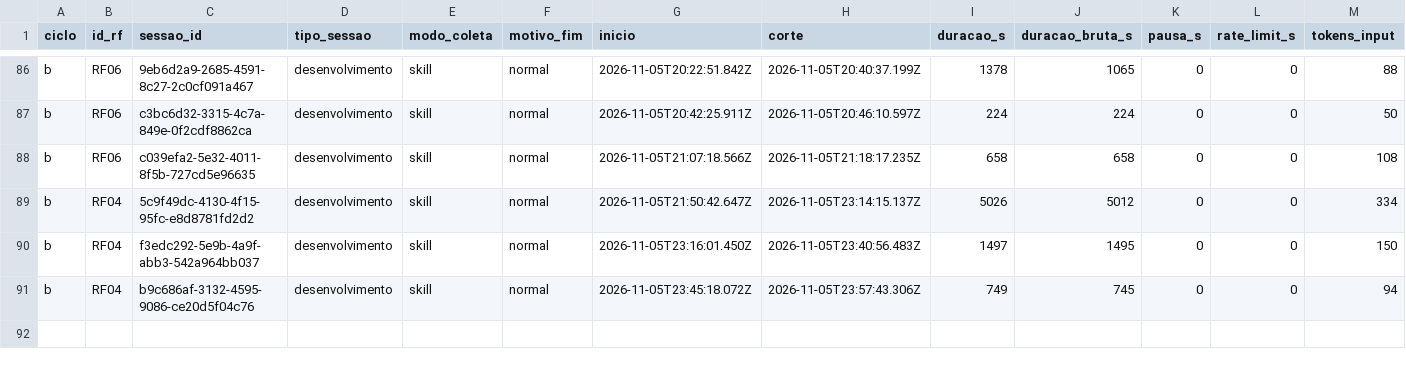
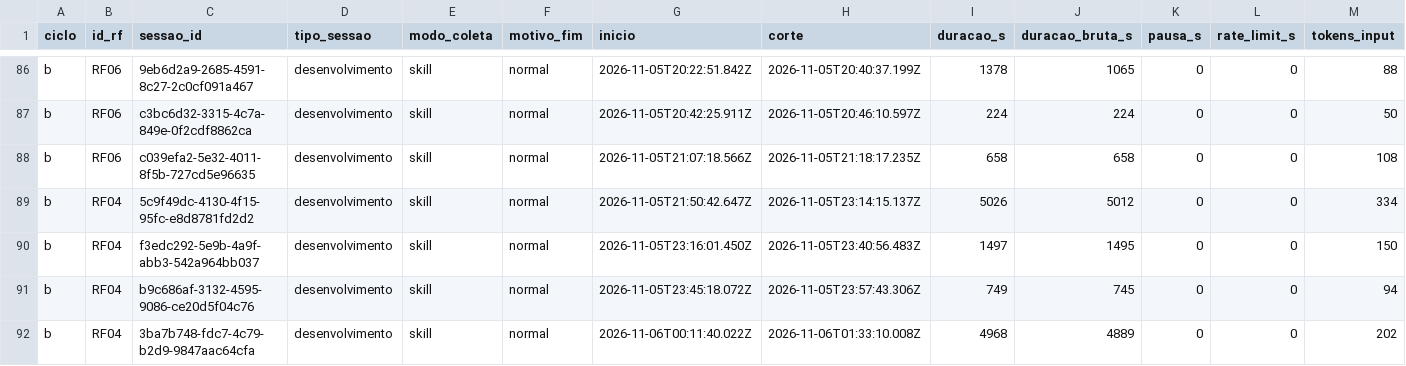
Before and after one commit to WagnerofDuarte/cerne-avaliacao, a CSV file: dados/cicloB/sessoes.csv, drawn as a sheet; only a part is shown, gaps mark what is left out; rows hold the shown columns only; the diff names each change by its address in the sheet, - before the commit and + after, or states it on an @@ line.

```diff
--- a/dados/cicloB/sessoes.csv
+++ b/dados/cicloB/sessoes.csv
+row 92: b | RF04 | 3ba7b748-fdc7-4c79-b2d9-9847aac64cfa | desenvolvimento | skill | normal | 2026-11-06T00:11:40.022Z | 2026-11-06T01:33:10.008Z | 4968 | 4889 | 0 | 0 | 202
```
Also changed, not shown: dados/cicloB/revisoes_processo.csv, dados/cicloB/segmentos.csv, 8 other files.
